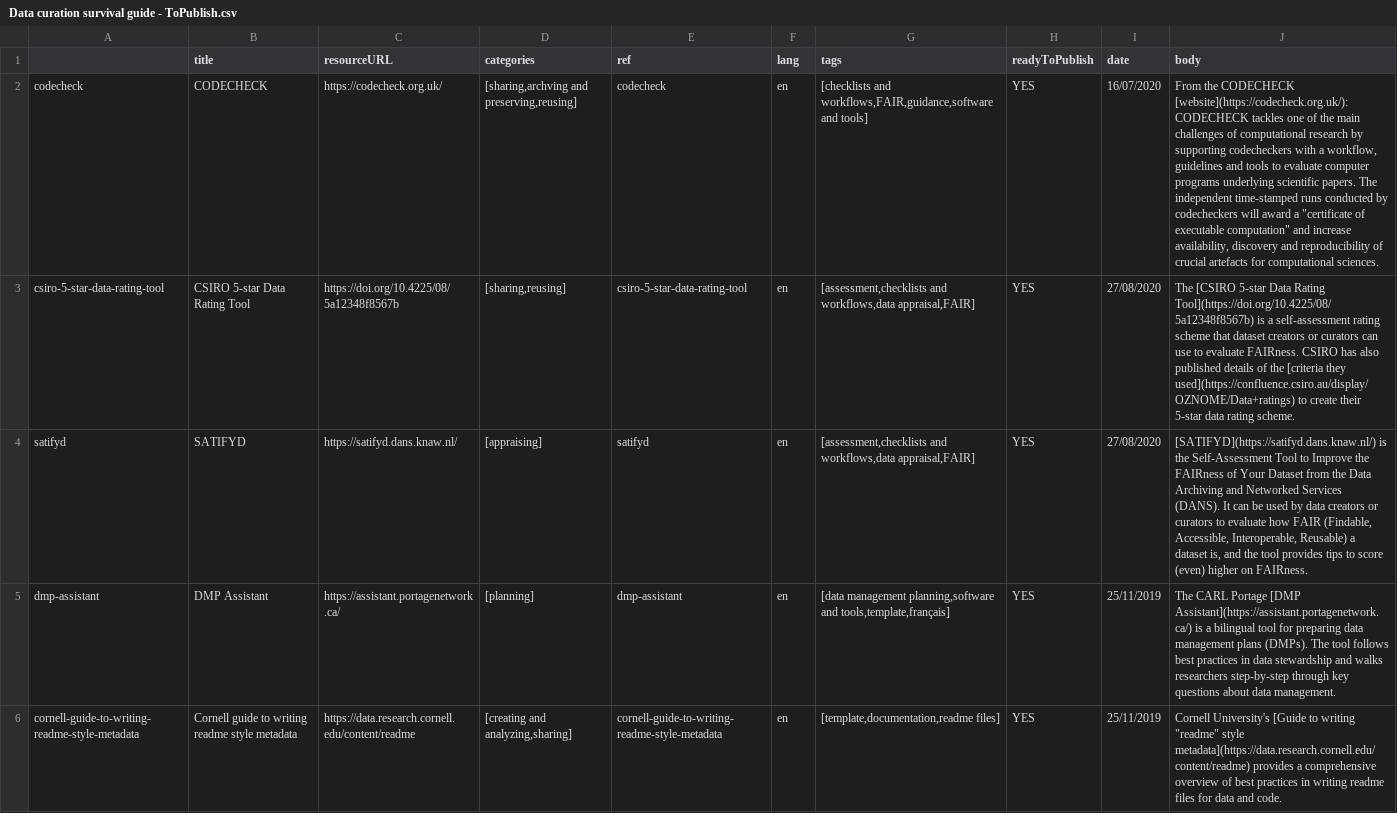
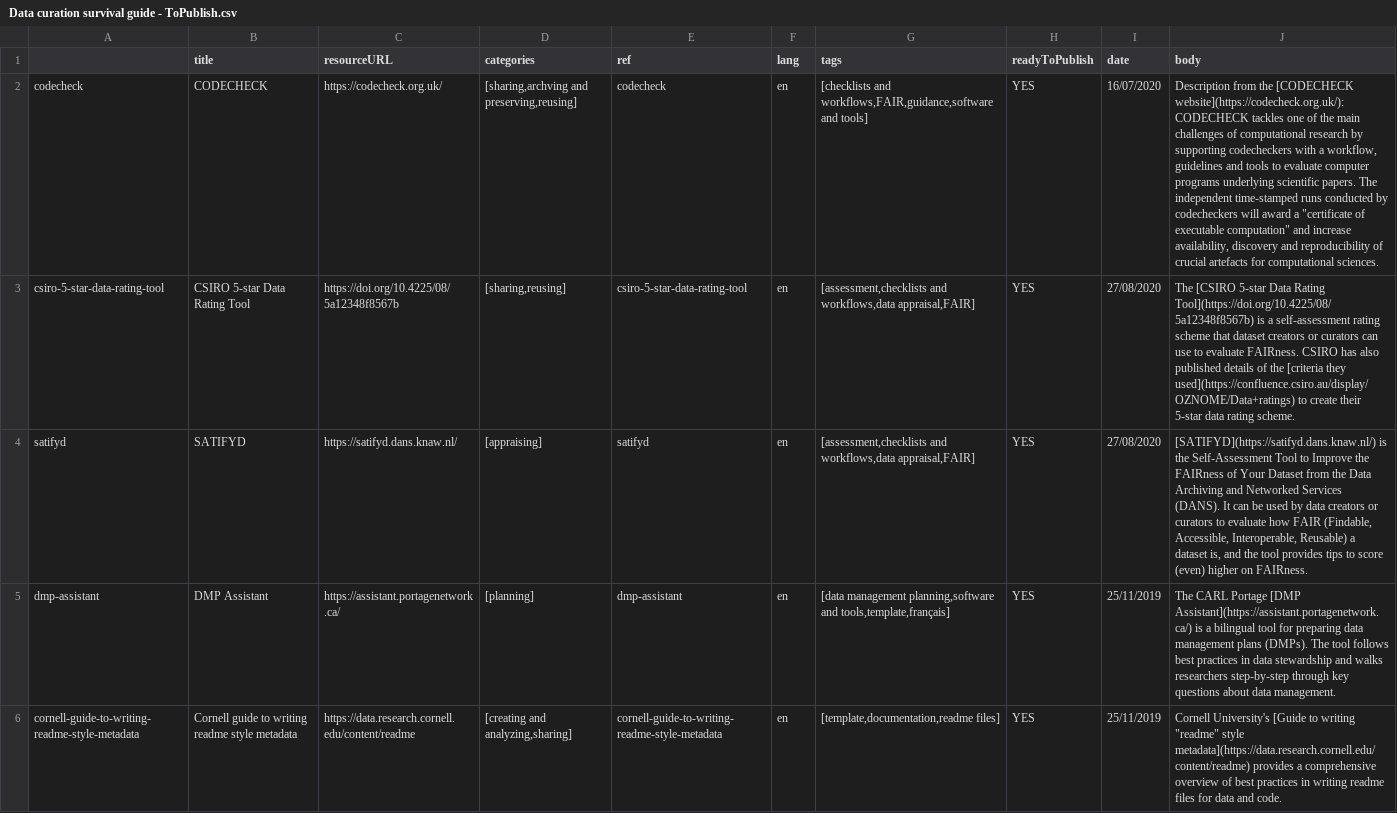
Before and after one commit to portage-CEG/portage-ceg.github.io, a CSV file: Data curation survival guide - ToPublish.csv, drawn as a sheet; only a part is shown; the diff names each change by its address in the sheet, - before the commit and + after, or states it on an @@ line.

```diff
--- a/Data curation survival guide - ToPublish.csv
+++ b/Data curation survival guide - ToPublish.csv
-J2 (body): From the CODECHECK [website](https://codecheck.org.uk/): CODECHECK tackles…
+J2 (body): Description from the [CODECHECK website](https://codecheck.org.uk/): CODECHECK tackles…
```
Also changed, not shown: 1 other file.
